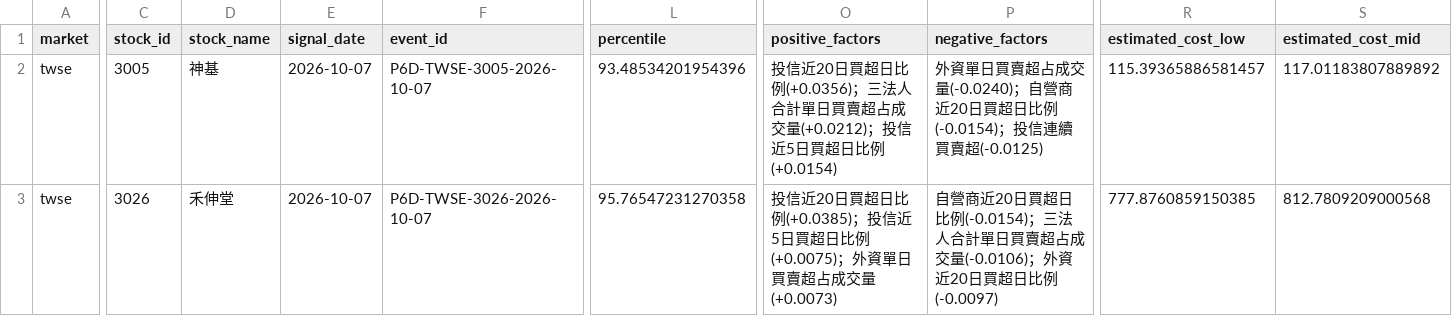
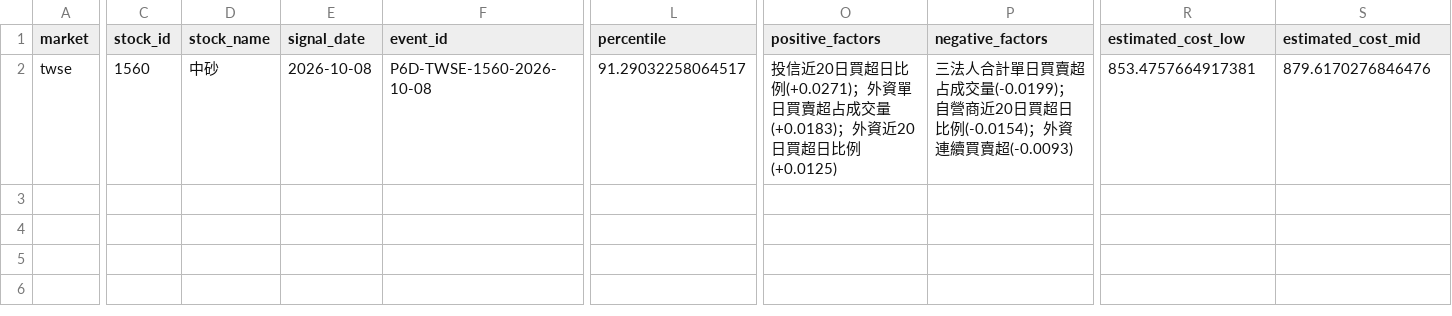
Before and after one commit to Locodoco2024/tw-stock-monitor, a CSV file: institutional_twse/notification_plan.csv, drawn as a sheet; only a part is shown, gaps mark what is left out; removed rows and columns are numbered as before the commit, all else as after; rows hold the shown columns only; the diff covers the shown part only; the diff names each change by its address in the sheet, - before the commit and + after, or states it on an @@ line.

```diff
--- a/institutional_twse/notification_plan.csv
+++ b/institutional_twse/notification_plan.csv
-row 2: twse | 3005 | 神基 | 2026-10-07 | P6D-TWSE-3005-2026-10-07 | 93.48534201954396 | 投信近20日買超日比例(+0.0356)；三法人合計單日買賣超占成交量(+0.0212)；投信近5日買超日比例(+0.0154) | 外資單日買賣超占成交量(-0.0240)；自營商近20日買超日比例(-0.0154)；投信連續買賣超(-0.0125) | 115.39365886581457 | 117.01183807889892
-C2 (stock_id): 3026
+C2 (stock_id): 1560
-D2 (stock_name): 禾伸堂
+D2 (stock_name): 中砂
-E2 (signal_date): 2026-10-07
+E2 (signal_date): 2026-10-08
-F2 (event_id): P6D-TWSE-3026-2026-10-07
+F2 (event_id): P6D-TWSE-1560-2026-10-08
-L2 (percentile): 95.76547231270358
+L2 (percentile): 91.29032258064517
-O2 (positive_factors): …超日比例(+0.0385)；投信近5日買超日比例(+0.0075)；外資單日買賣超占成交量(+0.0073)
+O2 (positive_factors): …超日比例(+0.0271)；外資單日買賣超占成交量(+0.0183)；外資近20日買超日比例(+0.0125)
-P2 (negative_factors): 自營商近20日買超日比例(-0.0154)；三法人合計單日買賣超占成交量(-0.0106)；外資近20日買超日比例(-0.0097)
+P2 (negative_factors): 三法人合計單日買賣超占成交量(-0.0199)；自營商近20日買超日比例(-0.0154)；外資連續買賣超(-0.0093)
-R2 (estimated_cost_low): 777.8760859150385
+R2 (estimated_cost_low): 853.4757664917381
-S2 (estimated_cost_mid): 812.7809209000568
+S2 (estimated_cost_mid): 879.6170276846476
```
Also changed, not shown: 6 edited cells elsewhere in this file, institutional_twse/lifecycle_events.csv, institutional_twse/lifecycle_notifications.csv, 4 other files.
